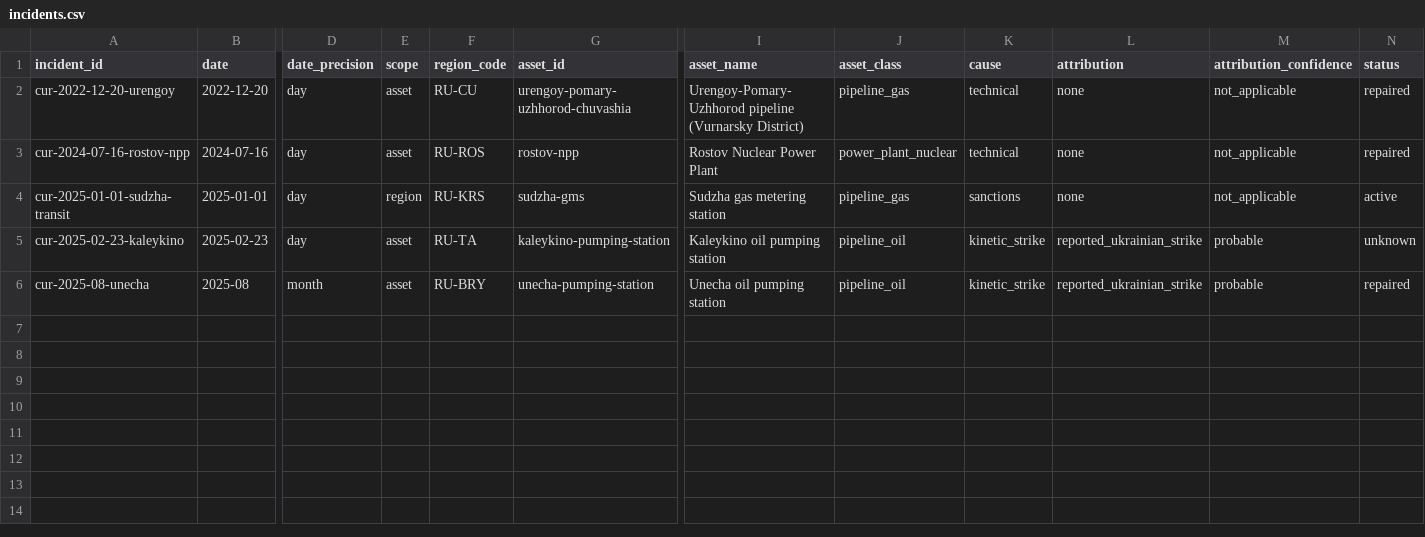
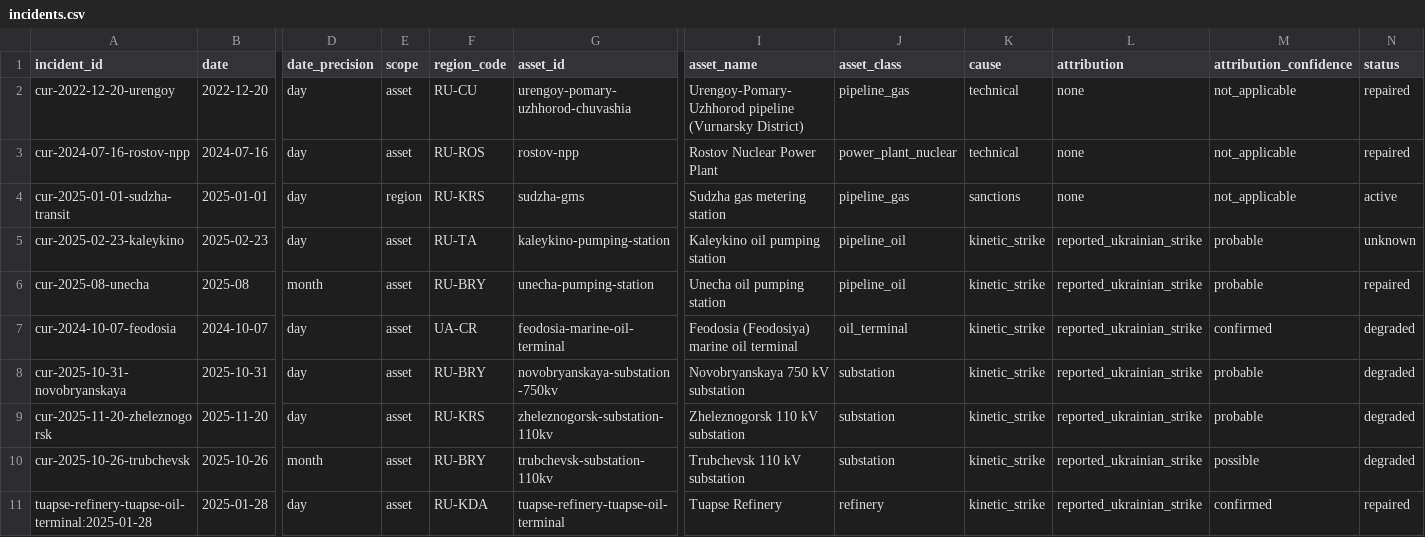
Before and after one commit to Biomusician/russian-energy-dashboard, a CSV file: data/curated/incidents.csv, drawn as a sheet; only a part is shown, gaps mark what is left out; rows hold the shown columns only; the diff names each change by its address in the sheet, - before the commit and + after, or states it on an @@ line.

```diff
--- a/data/curated/incidents.csv
+++ b/data/curated/incidents.csv
+row 7: cur-2024-10-07-feodosia | 2024-10-07 | day | asset | UA-CR | feodosia-marine-oil-terminal | Feodosia (Feodosiya) marine oil terminal | oil_terminal | kinetic_strike | reported_ukrainian_strike | confirmed | degraded
+row 8: cur-2025-10-31-novobryanskaya | 2025-10-31 | day | asset | RU-BRY | novobryanskaya-substation-750kv | Novobryanskaya 750 kV substation | substation | kinetic_strike | reported_ukrainian_strike | probable | degraded
+row 9: cur-2025-11-20-zheleznogorsk | 2025-11-20 | day | asset | RU-KRS | zheleznogorsk-substation-110kv | Zheleznogorsk 110 kV substation | substation | kinetic_strike | reported_ukrainian_strike | probable | degraded
+row 10: cur-2025-10-26-trubchevsk | 2025-10-26 | month | asset | RU-BRY | trubchevsk-substation-110kv | Trubchevsk 110 kV substation | substation | kinetic_strike | reported_ukrainian_strike | possible | degraded
+row 11: tuapse-refinery-tuapse-oil-terminal:2025-01-28 | 2025-01-28 | day | asset | RU-KDA | tuapse-refinery-tuapse-oil-terminal | Tuapse Refinery | refinery | kinetic_strike | reported_ukrainian_strike | confirmed | repaired
```
Also changed, not shown: data/curated/recovery.csv, 17 other files.
